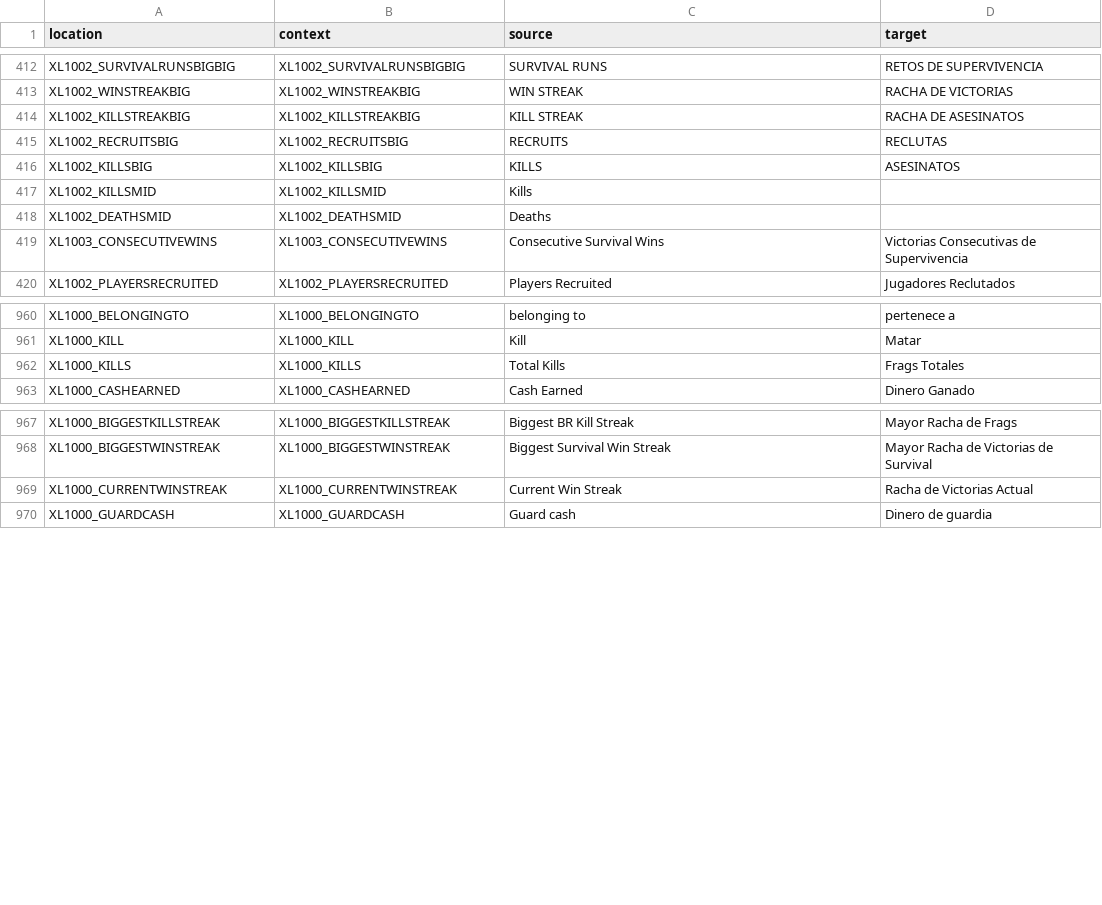
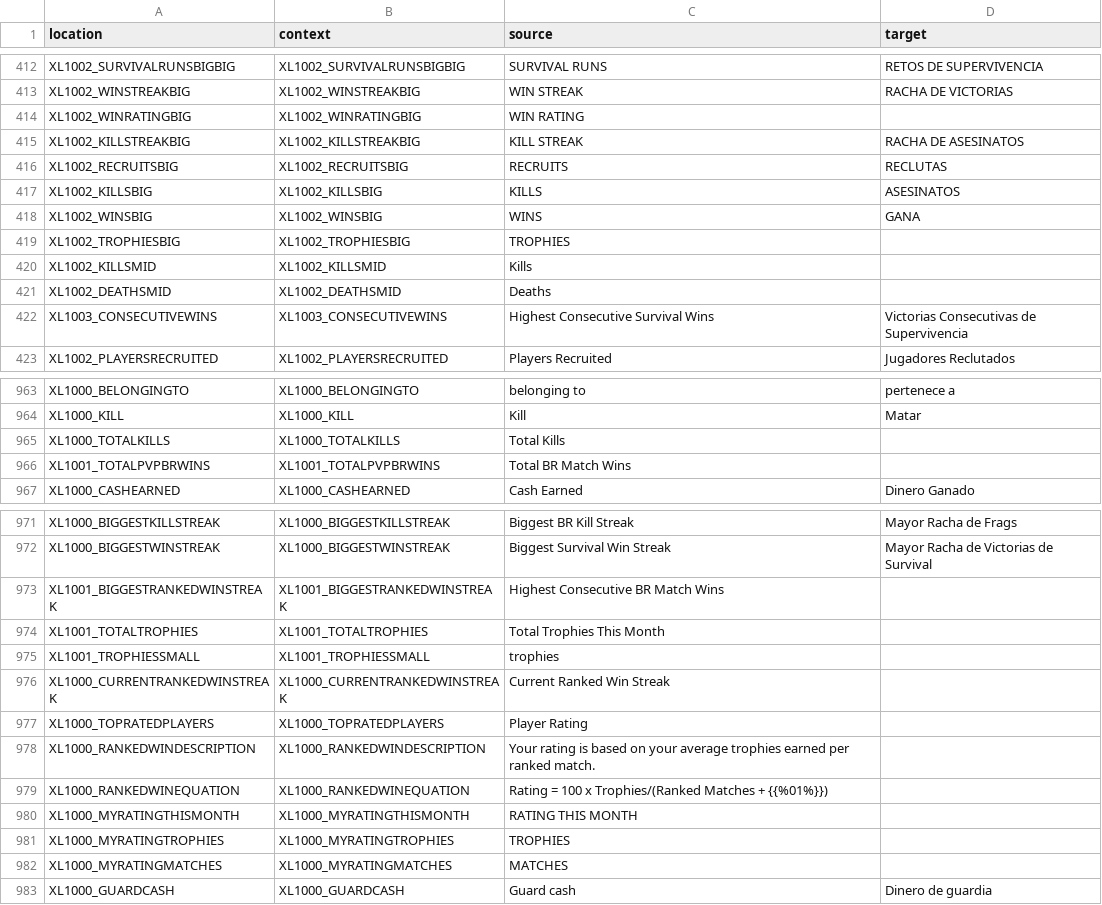
Before and after one commit to bencelot/GeneshiftTranslations, a CSV file: es_AR.csv, drawn as a sheet; only a part is shown, gaps mark what is left out; the diff covers the shown part only.

```diff
--- a/es_AR.csv
+++ b/es_AR.csv
@@ -413,2 +413,3 @@
 "XL1002_WINSTREAKBIG","XL1002_WINSTREAKBIG","WIN STREAK","RACHA DE VICTORIAS"
+"XL1002_WINRATINGBIG","XL1002_WINRATINGBIG","WIN RATING",""
 "XL1002_KILLSTREAKBIG","XL1002_KILLSTREAKBIG","KILL STREAK","RACHA DE ASESINATOS"
@@ -416,5 +417,7 @@
 "XL1002_KILLSBIG","XL1002_KILLSBIG","KILLS","ASESINATOS"
+"XL1002_WINSBIG","XL1002_WINSBIG","WINS","GANA"
+"XL1002_TROPHIESBIG","XL1002_TROPHIESBIG","TROPHIES",""
 "XL1002_KILLSMID","XL1002_KILLSMID","Kills",""
 "XL1002_DEATHSMID","XL1002_DEATHSMID","Deaths",""
-"XL1003_CONSECUTIVEWINS","XL1003_CONSECUTIVEWINS","Consecutive Survival Wins","Victorias Consecutivas de Supervivencia"
+"XL1003_CONSECUTIVEWINS","XL1003_CONSECUTIVEWINS","Highest Consecutive Survival Wins","Victorias Consecutivas de Supervivencia"
 "XL1002_PLAYERSRECRUITED","XL1002_PLAYERSRECRUITED","Players Recruited","Jugadores Reclutados"
@@ -961,3 +964,4 @@
 "XL1000_KILL","XL1000_KILL","Kill","Matar"
-"XL1000_KILLS","XL1000_KILLS","Total Kills","Frags Totales"
+"XL1000_TOTALKILLS","XL1000_TOTALKILLS","Total Kills",""
+"XL1001_TOTALPVPBRWINS","XL1001_TOTALPVPBRWINS","Total BR Match Wins",""
 "XL1000_CASHEARNED","XL1000_CASHEARNED","Cash Earned","Dinero Ganado"
@@ -968,3 +972,12 @@
 "XL1000_BIGGESTWINSTREAK","XL1000_BIGGESTWINSTREAK","Biggest Survival Win Streak","Mayor Racha de Victorias de Survival"
-"XL1000_CURRENTWINSTREAK","XL1000_CURRENTWINSTREAK","Current Win Streak","Racha de Victorias Actual"
+"XL1001_BIGGESTRANKEDWINSTREAK","XL1001_BIGGESTRANKEDWINSTREAK","Highest Consecutive BR Match Wins",""
+"XL1001_TOTALTROPHIES","XL1001_TOTALTROPHIES","Total Trophies This Month",""
+"XL1001_TROPHIESSMALL","XL1001_TROPHIESSMALL","trophies",""
+"XL1000_CURRENTRANKEDWINSTREAK","XL1000_CURRENTRANKEDWINSTREAK","Current Ranked Win Streak",""
+"XL1000_TOPRATEDPLAYERS","XL1000_TOPRATEDPLAYERS","Player Rating",""
+"XL1000_RANKEDWINDESCRIPTION","XL1000_RANKEDWINDESCRIPTION","Your rating is based on your average trophies earned per ranked match.",""
+"XL1000_RANKEDWINEQUATION","XL1000_RANKEDWINEQUATION","Rating = 100 x Trophies/(Ranked Matches + {{%01%}})",""
+"XL1000_MYRATINGTHISMONTH","XL1000_MYRATINGTHISMONTH","RATING THIS MONTH",""
+"XL1000_MYRATINGTROPHIES","XL1000_MYRATINGTROPHIES","TROPHIES",""
+"XL1000_MYRATINGMATCHES","XL1000_MYRATINGMATCHES","MATCHES",""
 "XL1000_GUARDCASH","XL1000_GUARDCASH","Guard cash","Dinero de guardia"
```
Also changed, not shown: 17 added rows, 16 removed rows and 10 edited cells elsewhere in this file, de.csv, en.csv, 4 other files.
